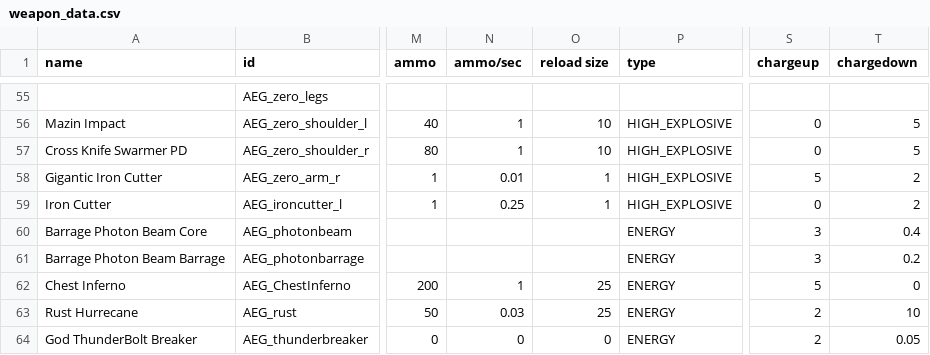
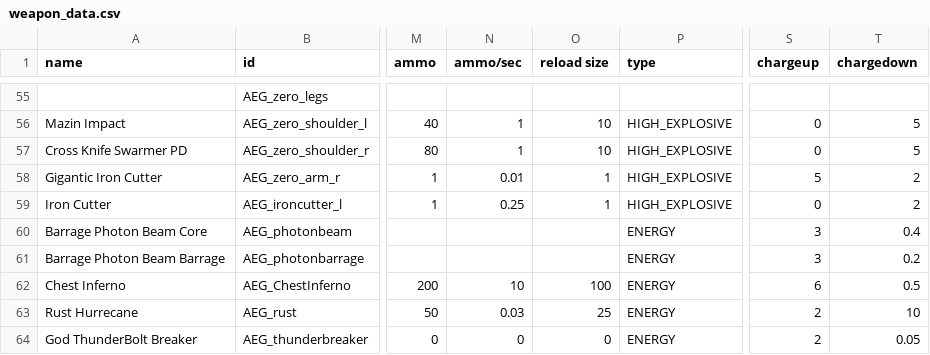
Before and after one commit to OmegaCore7/AEG, a CSV file: data/weapons/weapon_data.csv, drawn as a sheet; only a part is shown, gaps mark what is left out; the diff names each change by its address in the sheet, - before the commit and + after, or states it on an @@ line.

```diff
--- a/data/weapons/weapon_data.csv
+++ b/data/weapons/weapon_data.csv
-N62 (ammo/sec): 1
+N62 (ammo/sec): 10
-O62 (reload size): 25
+O62 (reload size): 100
-S62 (chargeup): 5
+S62 (chargeup): 6
-T62 (chargedown): 0
+T62 (chargedown): 0.5
```
Also changed, not shown: 5 other files.
